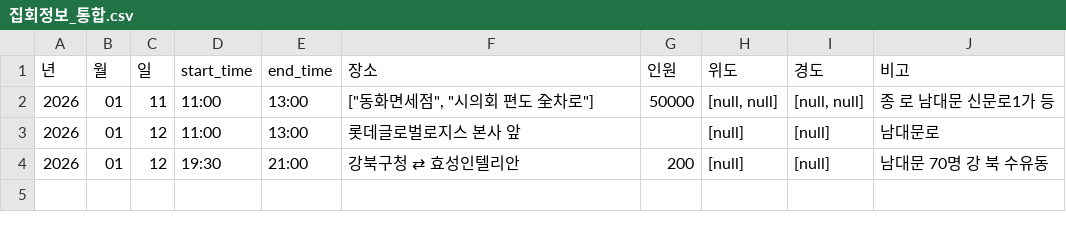
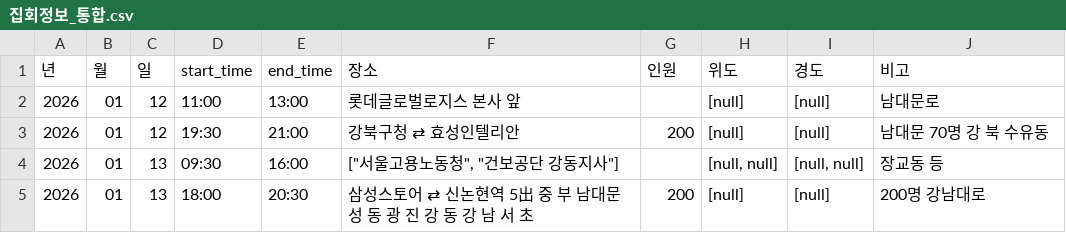
Before and after one commit to MinhaKim02/protest-crawling-database, a CSV file: data/집회정보_통합.csv, drawn as a sheet; removed rows and columns are numbered as before the commit, all else as after; the diff names each change by its address in the sheet, - before the commit and + after, or states it on an @@ line.

```diff
--- a/data/집회정보_통합.csv
+++ b/data/집회정보_통합.csv
-row 2: 2026 | 01 | 11 | 11:00 | 13:00 | ["동화면세점", "시의회 편도 全차로"] | 50000 | [null, null] | [null, null] | 종 로 남대문 신문로1가 등
+row 4: 2026 | 01 | 13 | 09:30 | 16:00 | ["서울고용노동청", "건보공단 강동지사"] |  | [null, null] | [null, null] | 장교동 등
+row 5: 2026 | 01 | 13 | 18:00 | 20:30 | 삼성스토어 ⇄ 신논현역 5出 중 부 남대문 성 동 광 진 강 동 강 남 서 초 | 200 | [null] | [null] | 200명 강남대로
```
Also changed, not shown: 1 other file.
